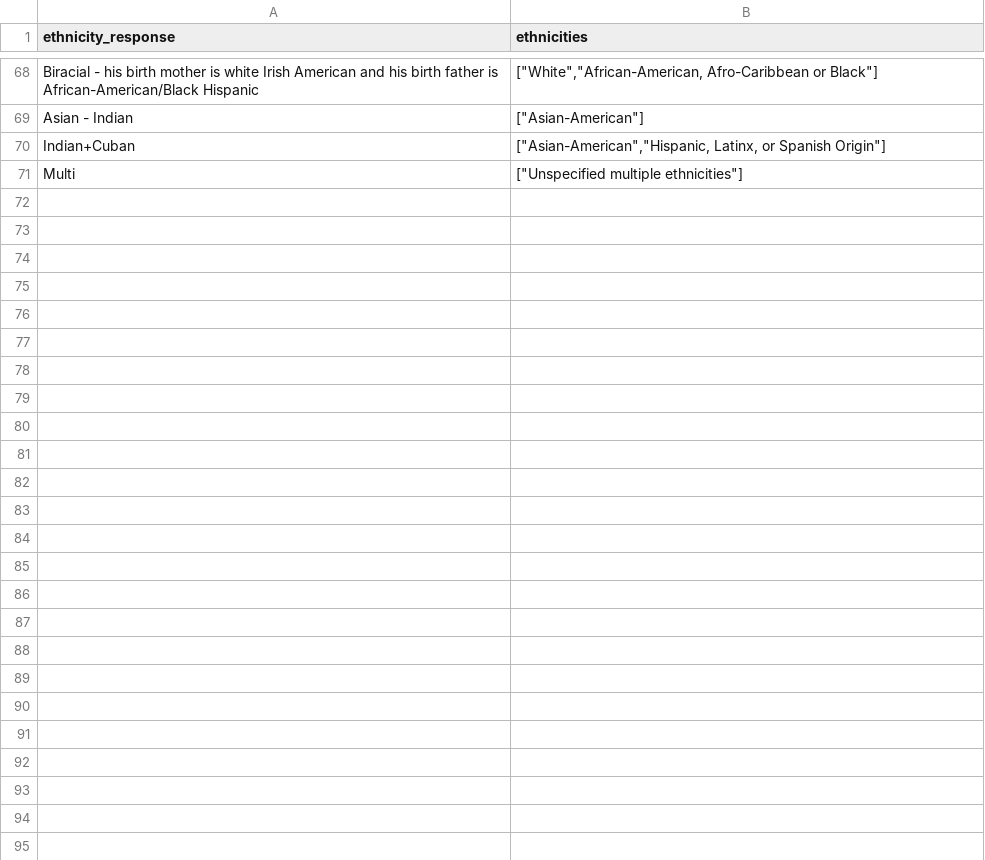
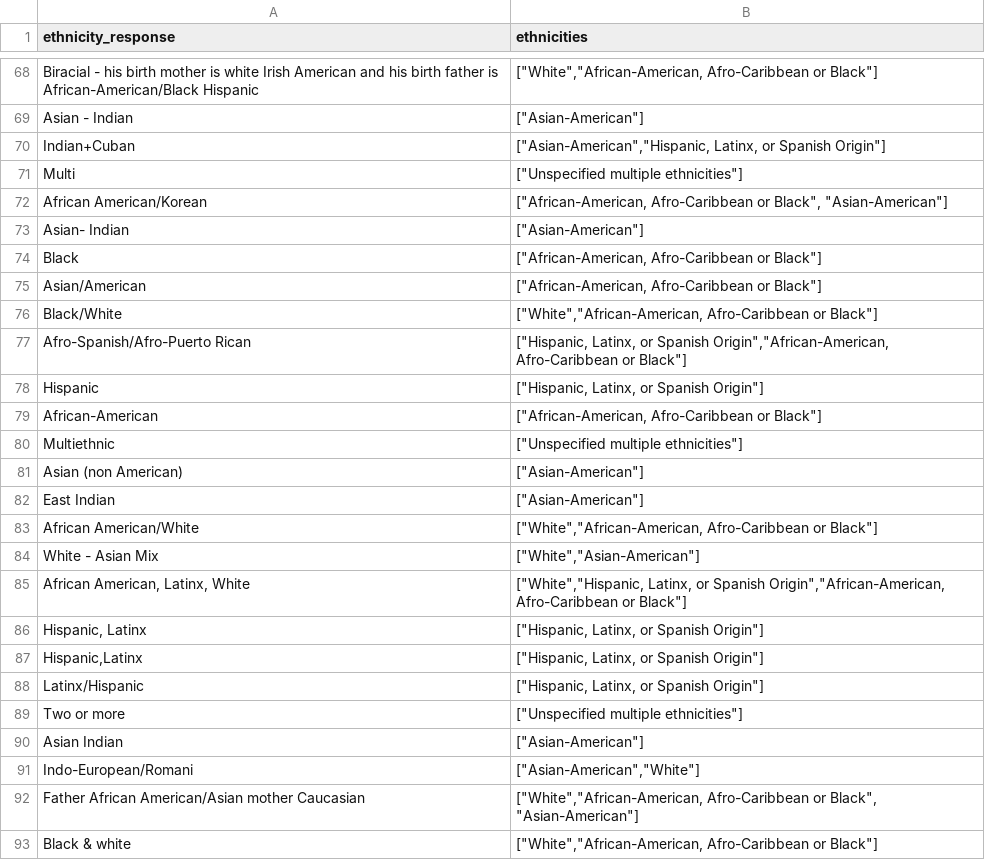
Before and after one commit to transparentclassroom/tc-api-scripts, a CSV file: lib/data_mapper/ethnicity.csv, drawn as a sheet; only a part is shown, gaps mark what is left out; the diff names each change by its address in the sheet, - before the commit and + after, or states it on an @@ line.

```diff
--- a/lib/data_mapper/ethnicity.csv
+++ b/lib/data_mapper/ethnicity.csv
+row 72: African American/Korean | ["African-American, Afro-Caribbean or Black", "Asian-American"]
+row 73: Asian- Indian | ["Asian-American"]
+row 74: Black | ["African-American, Afro-Caribbean or Black"]
+row 75: Asian/American | ["African-American, Afro-Caribbean or Black"]
+row 76: Black/White | ["White","African-American, Afro-Caribbean or Black"]
+row 77: Afro-Spanish/Afro-Puerto Rican | ["Hispanic, Latinx, or Spanish Origin","African-American, Afro-Caribbean or Black"]
+row 78: Hispanic | ["Hispanic, Latinx, or Spanish Origin"]
+row 79: African-American | ["African-American, Afro-Caribbean or Black"]
+row 80: Multiethnic | ["Unspecified multiple ethnicities"]
+row 81: Asian (non American) | ["Asian-American"]
+row 82: East Indian | ["Asian-American"]
+row 83: African American/White | ["White","African-American, Afro-Caribbean or Black"]
+row 84: White - Asian Mix | ["White","Asian-American"]
+row 85: African American, Latinx, White | ["White","Hispanic, Latinx, or Spanish Origin","African-American, Afro-Caribbean or Black"]
+row 86: Hispanic, Latinx | ["Hispanic, Latinx, or Spanish Origin"]
+row 87: Hispanic,Latinx | ["Hispanic, Latinx, or Spanish Origin"]
+row 88: Latinx/Hispanic | ["Hispanic, Latinx, or Spanish Origin"]
+row 89: Two or more | ["Unspecified multiple ethnicities"]
+row 90: Asian Indian | ["Asian-American"]
+row 91: Indo-European/Romani | ["Asian-American","White"]
+row 92: Father African American/Asian mother Caucasian | ["White","African-American, Afro-Caribbean or Black", "Asian-American"]
+row 93: Black & white | ["White","African-American, Afro-Caribbean or Black"]
```
Also changed, not shown: 2 other files.
